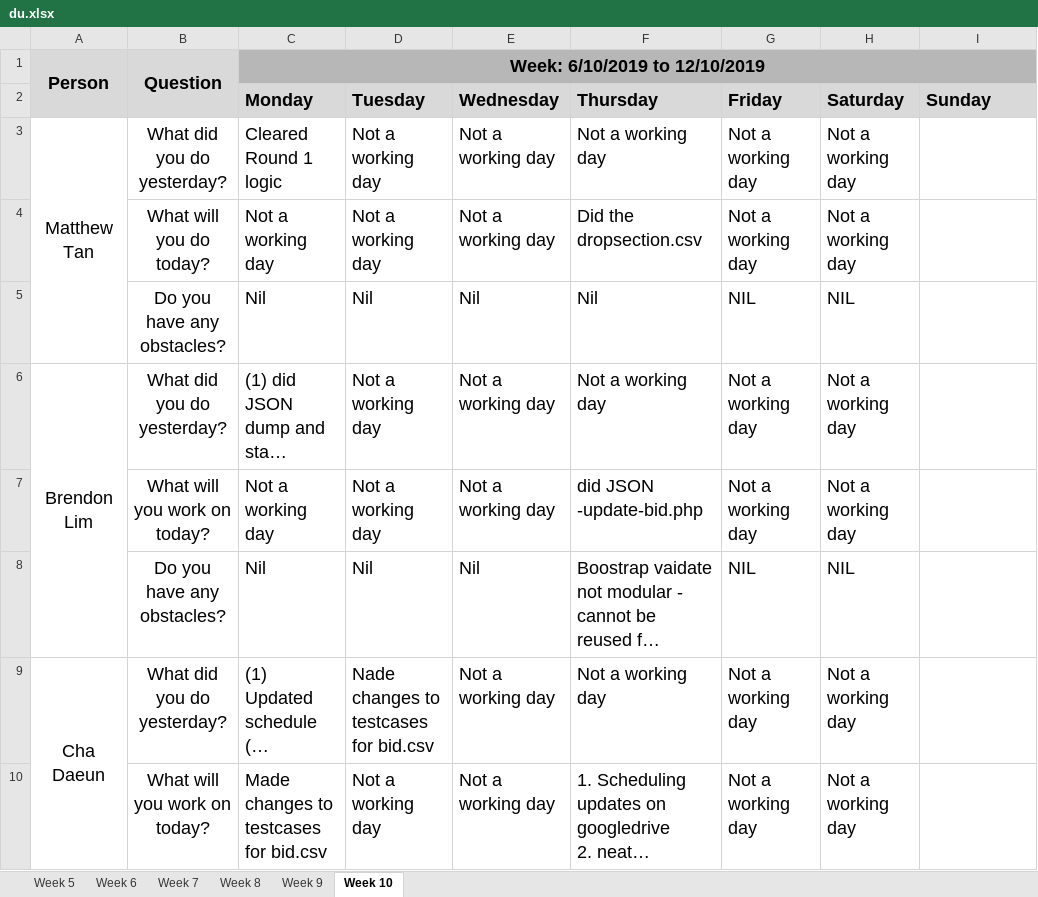
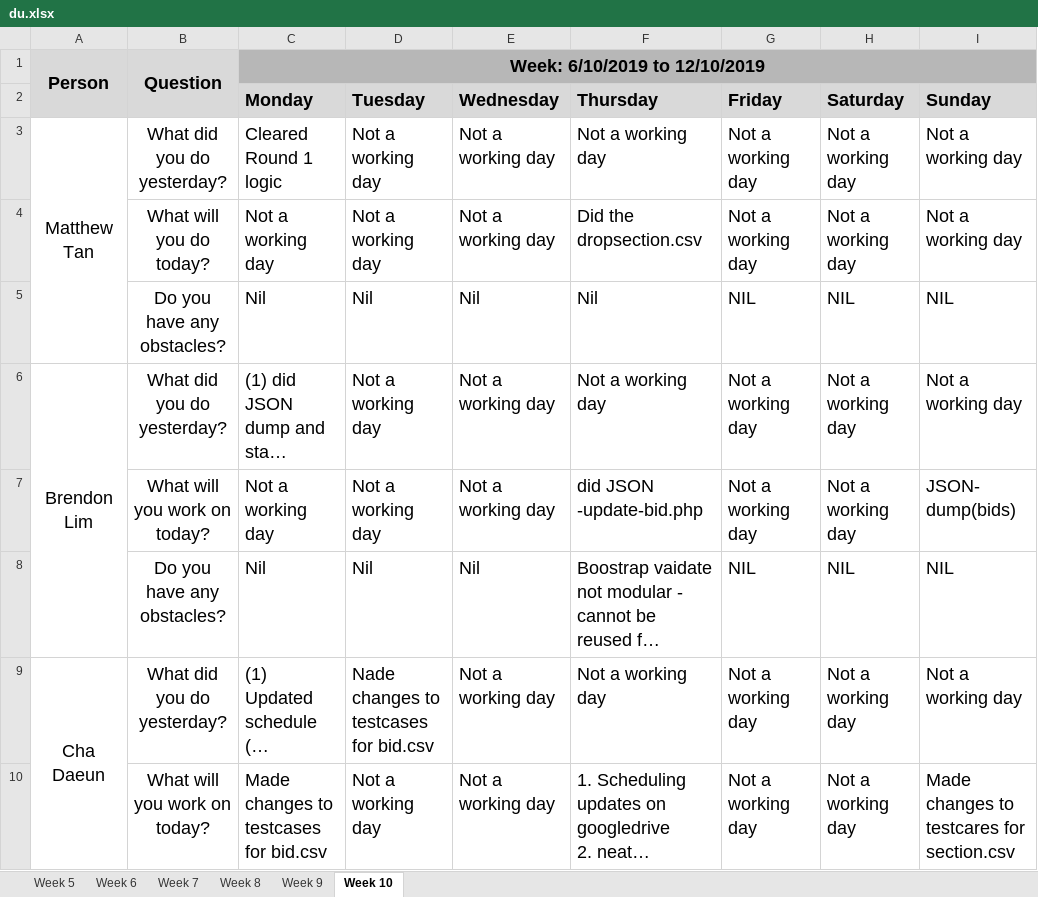
Before and after one commit to simshengqin/IS212, an Excel workbook: metrics/du.xlsx, sheet Week 10, drawn as a sheet; only a part is shown; long unchanged cells end in …; values as stored, in another font and other column widths than the file's, no borders; the diff covers the shown part only; the diff names each change by its address in the sheet, - before the commit and + after, or states it on an @@ line.

Commit message:
update du (week10 sun)

```diff
--- a/metrics/du.xlsx (sheet Week 10)
+++ b/metrics/du.xlsx (sheet Week 10)
-I3:I4 (Sunday): (empty)
+I3:I4 (Sunday): Not a working day
-I5 (Sunday): (empty)
+I5 (Sunday): NIL
-I6 (Sunday): (empty)
+I6 (Sunday): Not a working day
-I7 (Sunday): (empty)
+I7 (Sunday): JSON- dump(bids)
-I8 (Sunday): (empty)
+I8 (Sunday): NIL
-I9 (Sunday): (empty)
+I9 (Sunday): Not a working day
-I10 (Sunday): (empty)
+I10 (Sunday): Made changes to testcares for section.csv
```
Also changed, not shown: 7 edited cells elsewhere in this sheet.
